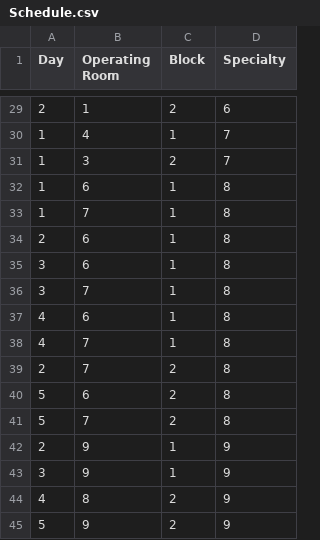
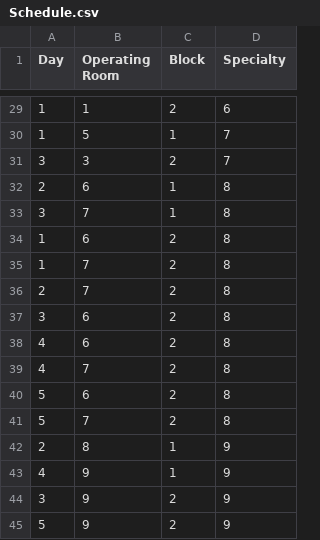
Before and after one commit to meiordac/scheduling-surgeries, a CSV file: Output/Schedule.csv, drawn as a sheet; only a part is shown, gaps mark what is left out; the diff covers the shown part only.

```diff
--- a/Output/Schedule.csv
+++ b/Output/Schedule.csv
@@ -29,17 +29,17 @@ Day,Operating Room,Block,Specialty
-2,1,2,6
-1,4,1,7
-1,3,2,7
-1,6,1,8
-1,7,1,8
+1,1,2,6
+1,5,1,7
+3,3,2,7
 2,6,1,8
-3,6,1,8
 3,7,1,8
-4,6,1,8
-4,7,1,8
+1,6,2,8
+1,7,2,8
 2,7,2,8
+3,6,2,8
+4,6,2,8
+4,7,2,8
 5,6,2,8
 5,7,2,8
-2,9,1,9
-3,9,1,9
-4,8,2,9
+2,8,1,9
+4,9,1,9
+3,9,2,9
 5,9,2,9
```
Also changed, not shown: 9 added rows, 9 removed rows and 16 edited cells elsewhere in this file, Output/Patients.csv, 6 other files.
